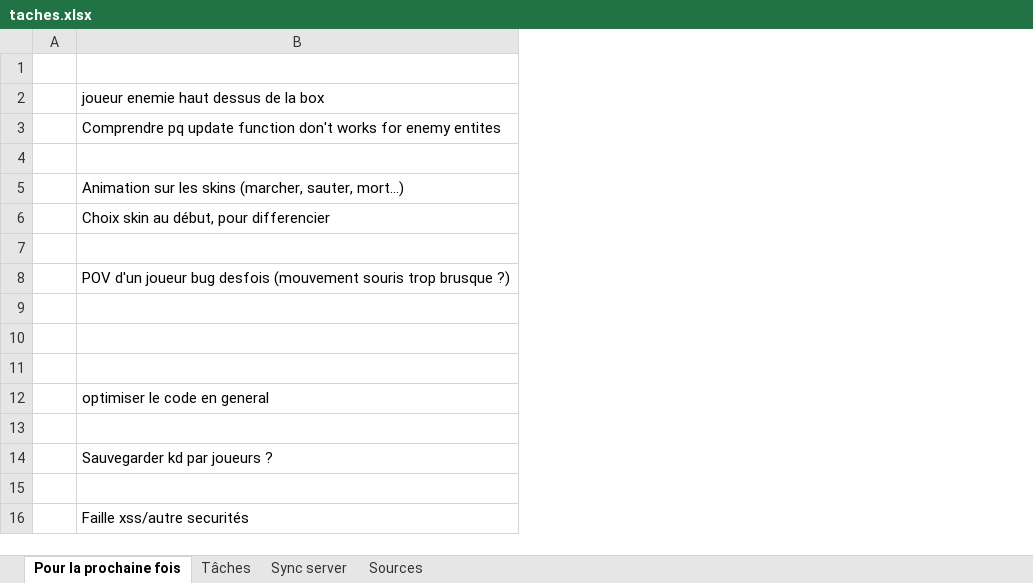
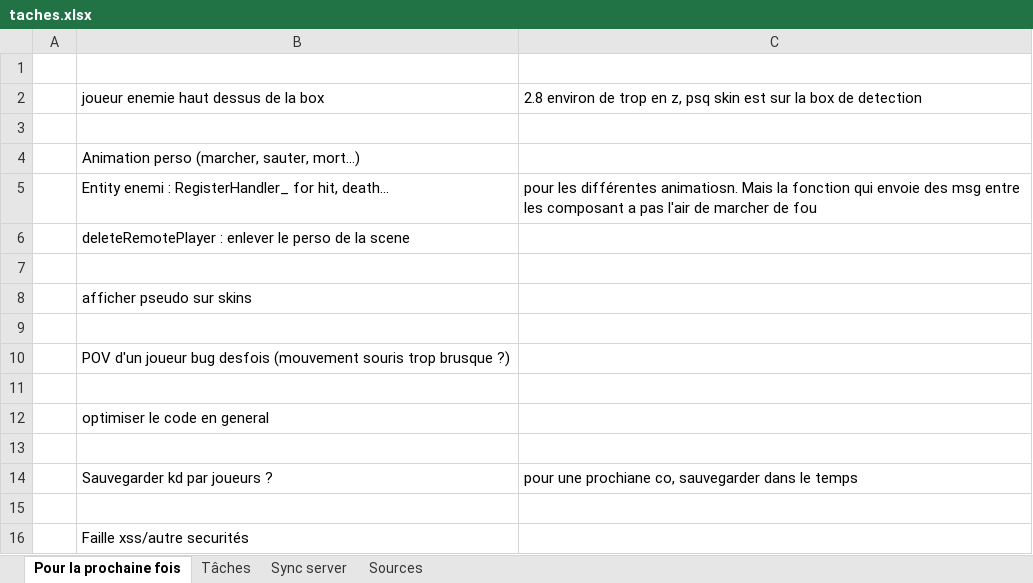
Before and after one commit to charl56/WebFps, an Excel workbook: taches.xlsx, sheet Pour la prochaine fois, drawn as a sheet; values as stored, in another font and other column widths than the file's, no borders; removed rows and columns are numbered as before the commit, all else as after; the diff names each change by its address in the sheet, - before the commit and + after, or states it on an @@ line.

Commit message:
Choix du skin OK; autre modif : opti ??

```diff
--- a/taches.xlsx (sheet Pour la prochaine fois)
+++ b/taches.xlsx (sheet Pour la prochaine fois)
+column C, rows 2-5: 2.8 environ de trop en z, psq skin est sur la box de detection |  |  | pour les différentes animatiosn. Mais la fonction qui envoie des msg entre les composant a pas l'air de marcher de fou; row 14: pour une prochiane co, sauvegarder dans le temps
-row 3:  | Comprendre pq update function don't works for enemy entites
-B4: Animation sur les skins (marcher, sauter, mort…)
+B4: Animation perso (marcher, sauter, mort…)
-B5: Choix skin au début, pour differencier
+B5: Entity enemi : RegisterHandler_ for hit, death…
+row 6:  | deleteRemotePlayer : enlever le perso de la scene
+row 7: (empty)
+row 8:  | afficher pseudo sur skins
-row 9: (empty)
-row 10: (empty)
```
Also changed, not shown: 15 other files.
